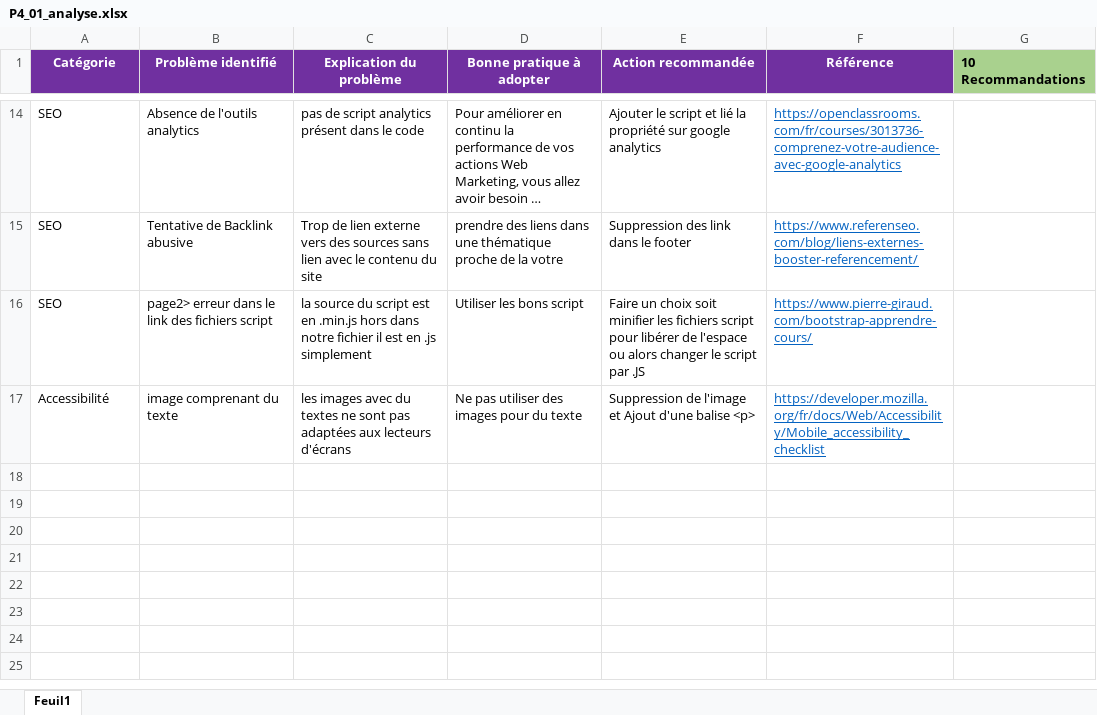
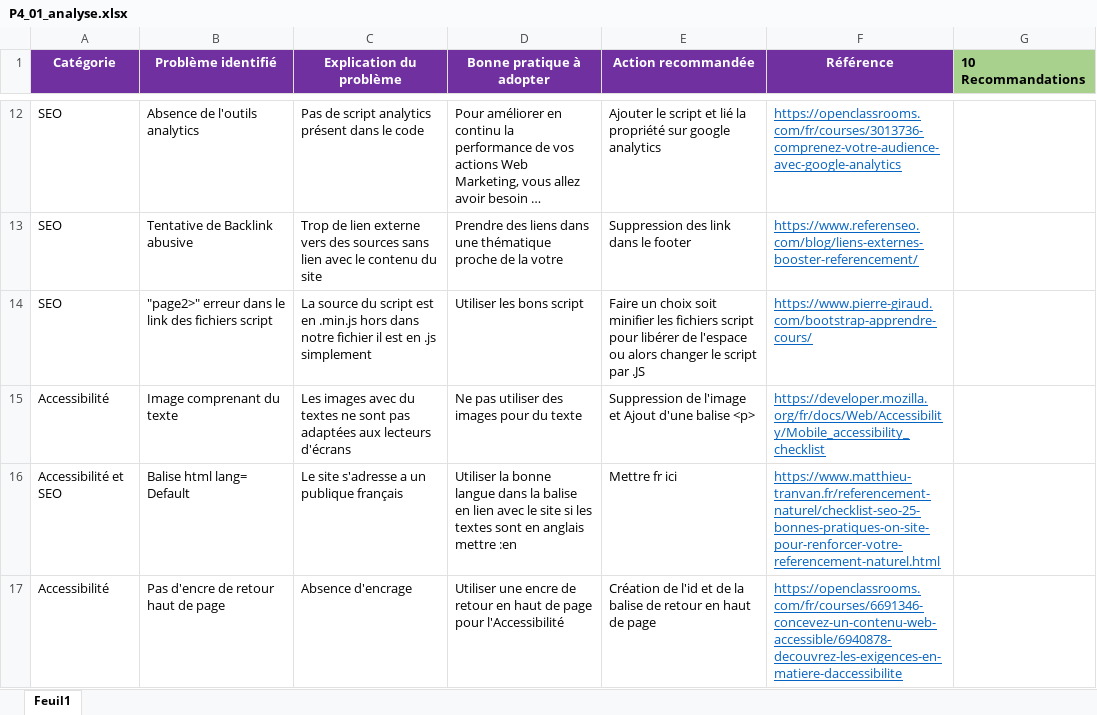
Before and after one commit to sjdeveloppement/jahanSerra_4_03032021, an Excel workbook: P4_01_analyse.xlsx, sheet Feuil1, drawn as a sheet; only a part is shown, gaps mark what is left out; long unchanged cells end in …; values as stored, in another font and other column widths than the file's, no borders; addresses are those after the commit; the diff covers the shown part only; the diff names each change by its address in the sheet, - before the commit and + after, or states it on an @@ line.

```diff
--- a/P4_01_analyse.xlsx (sheet Feuil1)
+++ b/P4_01_analyse.xlsx (sheet Feuil1)
-C12 (Explication du problème): pas de script analytics présent dans le code
+C12 (Explication du problème): Pas de script analytics présent dans le code
-D13 (Bonne pratique à adopter): prendre des liens…
+D13 (Bonne pratique à adopter): Prendre des liens…
-B14 (Problème identifié): page2> erreur dans…
+B14 (Problème identifié): "page2>" erreur dans…
-C14 (Explication du problème): la source du…
+C14 (Explication du problème): La source du…
-B15 (Problème identifié): image comprenant du texte
+B15 (Problème identifié): Image comprenant du texte
-C15 (Explication du problème): les images avec…
+C15 (Explication du problème): Les images avec…
+row 16: Accessibilité et SEO | Balise html lang= Default | Le site s'adresse a un publique français | Utiliser la bonne langue dans la balise en lien avec le site si les textes sont en anglais mettre :en | Mettre fr ici | https://www.matthieu-tranvan.fr/referencement-naturel/checklist-seo-25-bonnes-pratiques-on-site-pour-renforcer-votre-referencement-naturel.html
+row 17: Accessibilité | Pas d'encre de retour haut de page | Absence d'encrage | Utiliser une encre de retour en haut de page pour l'Accessibilité | Création de l'id et de la balise de retour en haut de page | https://openclassrooms.com/fr/courses/6691346-concevez-un-contenu-web-accessible/6940878-decouvrez-les-exigences-en-matiere-daccessibilite
```
Also changed, not shown: 2 removed rows, 24 edited cells and cell formats elsewhere in this sheet, 8 other files.
